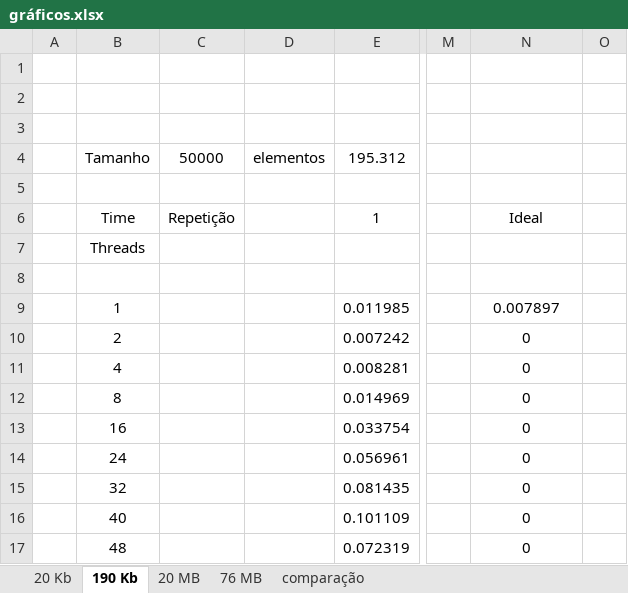
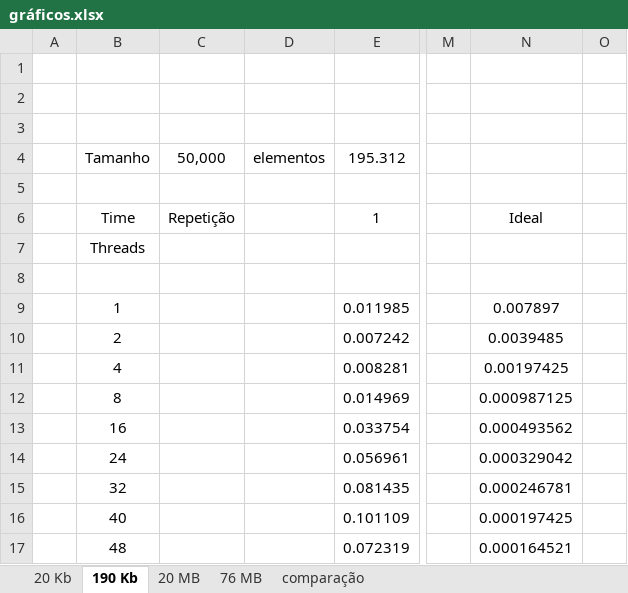
Before and after one commit to RafaelAnt/Trabalho1_PCP, an Excel workbook: gráficos.xlsx, sheet 190 Kb, drawn as a sheet; only a part is shown, gaps mark what is left out; values as stored, in another font and other column widths than the file's, no borders; charts and pictures not drawn; the diff names each change by its address in the sheet, - before the commit and + after, or states it on an @@ line.

```diff
--- a/gráficos.xlsx (sheet 190 Kb)
+++ b/gráficos.xlsx (sheet 190 Kb)
-C4: 50000
+C4: 50,000
-N10: 0
+N10: 0.0039485
-N11: 0
+N11: 0.00197425
-N12: 0
+N12: 0.000987125
-N13: 0
+N13: 0.000493562
-N14: 0
+N14: 0.000329042
-N15: 0
+N15: 0.000246781
-N16: 0
+N16: 0.000197425
-N17: 0
+N17: 0.000164521
```
Also changed, not shown: charts or pictures, 1 other file.
